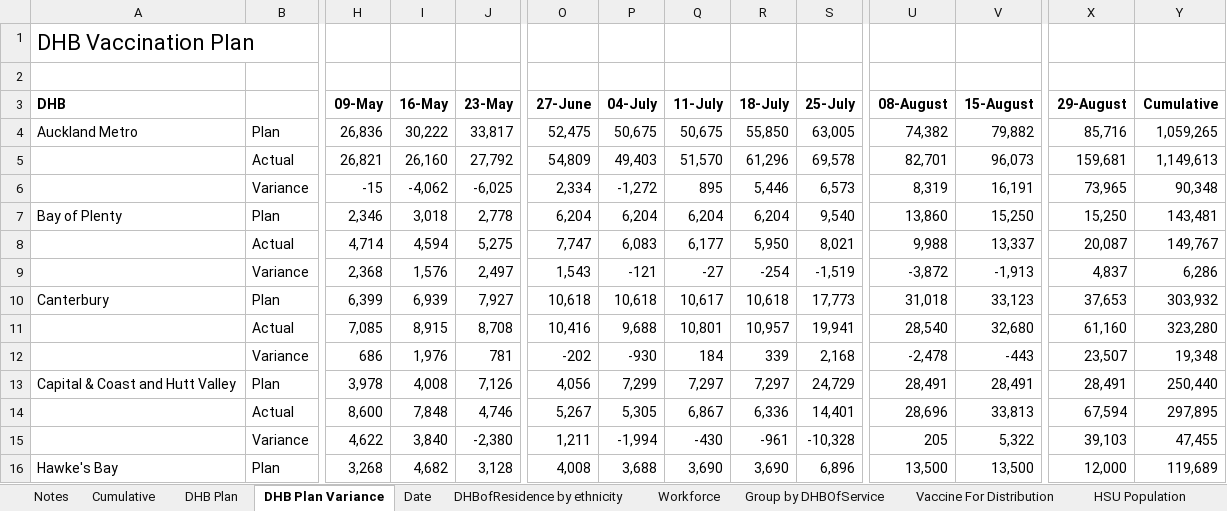
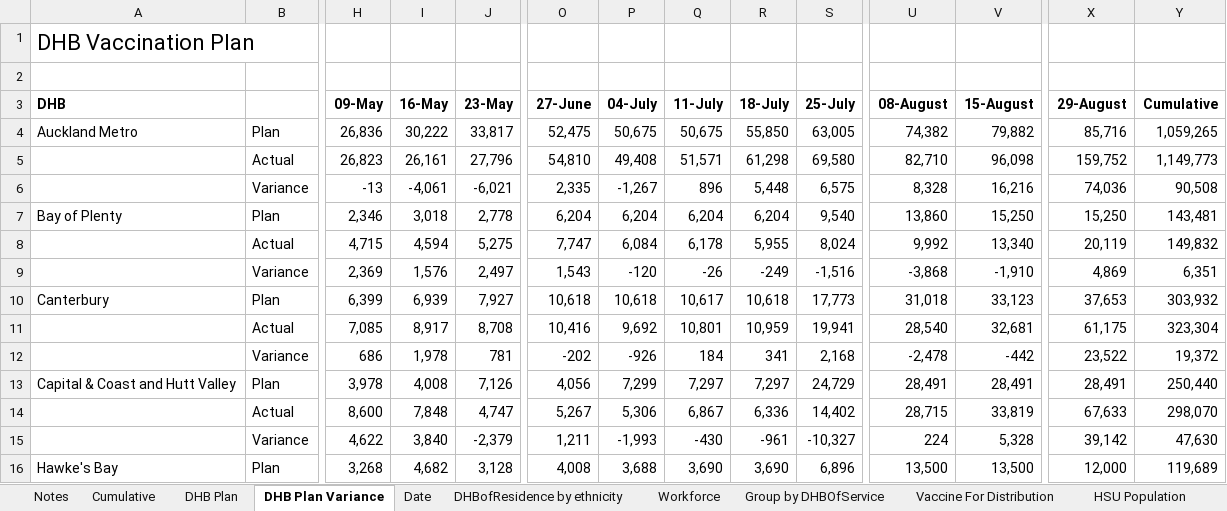
Before and after one commit to Mike-Honey/covid-19-nz-vaccinations, an Excel workbook: covid_vaccinations.xlsx, sheet DHB Plan Variance, drawn as a sheet; only a part is shown, gaps mark what is left out; values as stored, in another font and other column widths than the file's, no borders; removed rows and columns are numbered as before the commit, all else as after; rows hold the shown columns only; the diff covers the shown part only; the diff names each change by its address in the sheet, - before the commit and + after, or states it on an @@ line.

```diff
--- a/covid_vaccinations.xlsx (sheet DHB Plan Variance)
+++ b/covid_vaccinations.xlsx (sheet DHB Plan Variance)
-row 5:  | Actual | 26,821 | 26,160 | 27,792 | 54,809 | 49,403 | 51,570 | 61,296 | 69,578 | 82,701 | 96,073 | 159,681 | 1,149,613
-row 6:  | Variance | -15 | -4,062 | -6,025 | 2,334 | -1,272 | 895 | 5,446 | 6,573 | 8,319 | 16,191 | 73,965 | 90,348
+row 5:  | Actual | 26,823 | 26,161 | 27,796 | 54,810 | 49,408 | 51,571 | 61,298 | 69,580 | 82,710 | 96,098 | 159,752 | 1,149,773
+row 6:  | Variance | -13 | -4,061 | -6,021 | 2,335 | -1,267 | 896 | 5,448 | 6,575 | 8,328 | 16,216 | 74,036 | 90,508
-row 8:  | Actual | 4,714 | 4,594 | 5,275 | 7,747 | 6,083 | 6,177 | 5,950 | 8,021 | 9,988 | 13,337 | 20,087 | 149,767
-row 9:  | Variance | 2,368 | 1,576 | 2,497 | 1,543 | -121 | -27 | -254 | -1,519 | -3,872 | -1,913 | 4,837 | 6,286
+row 8:  | Actual | 4,715 | 4,594 | 5,275 | 7,747 | 6,084 | 6,178 | 5,955 | 8,024 | 9,992 | 13,340 | 20,119 | 149,832
+row 9:  | Variance | 2,369 | 1,576 | 2,497 | 1,543 | -120 | -26 | -249 | -1,516 | -3,868 | -1,910 | 4,869 | 6,351
-I11 (16-May): 8,915
+I11 (16-May): 8,917
-P11 (04-July): 9,688
+P11 (04-July): 9,692
-R11 (18-July): 10,957
+R11 (18-July): 10,959
-V11 (15-August): 32,680
+V11 (15-August): 32,681
-X11 (29-August): 61,160
+X11 (29-August): 61,175
-Y11 (Cumulative): 323,280
+Y11 (Cumulative): 323,304
-I12 (16-May): 1,976
+I12 (16-May): 1,978
-P12 (04-July): -930
+P12 (04-July): -926
-R12 (18-July): 339
+R12 (18-July): 341
-V12 (15-August): -443
+V12 (15-August): -442
-X12 (29-August): 23,507
+X12 (29-August): 23,522
-Y12 (Cumulative): 19,348
+Y12 (Cumulative): 19,372
-row 14:  | Actual | 8,600 | 7,848 | 4,746 | 5,267 | 5,305 | 6,867 | 6,336 | 14,401 | 28,696 | 33,813 | 67,594 | 297,895
-row 15:  | Variance | 4,622 | 3,840 | -2,380 | 1,211 | -1,994 | -430 | -961 | -10,328 | 205 | 5,322 | 39,103 | 47,455
+row 14:  | Actual | 8,600 | 7,848 | 4,747 | 5,267 | 5,306 | 6,867 | 6,336 | 14,402 | 28,715 | 33,819 | 67,633 | 298,070
+row 15:  | Variance | 4,622 | 3,840 | -2,379 | 1,211 | -1,993 | -430 | -961 | -10,327 | 224 | 5,328 | 39,142 | 47,630
```
Also changed, not shown: 8 added rows, 8 removed rows and 134 edited cells elsewhere in this sheet, sheet DHBofResidence by ethnicity, sheet Group by DHBOfService, sheet Date, sheet Cumulative, sheet Workforce, sheet Vaccine For Distribution, 1 more sheet, 2 other files.
